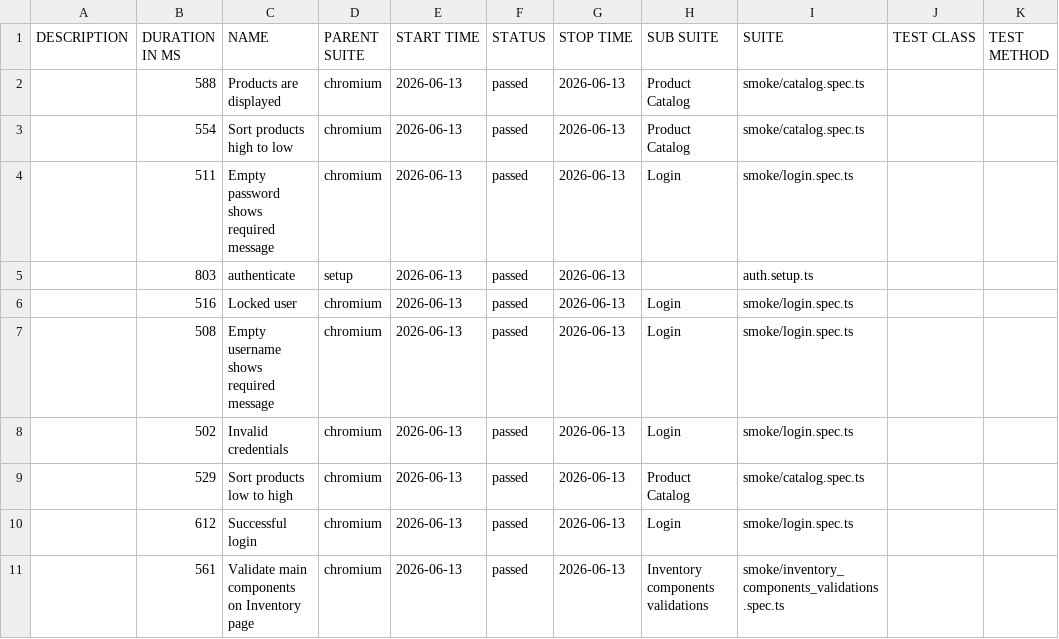
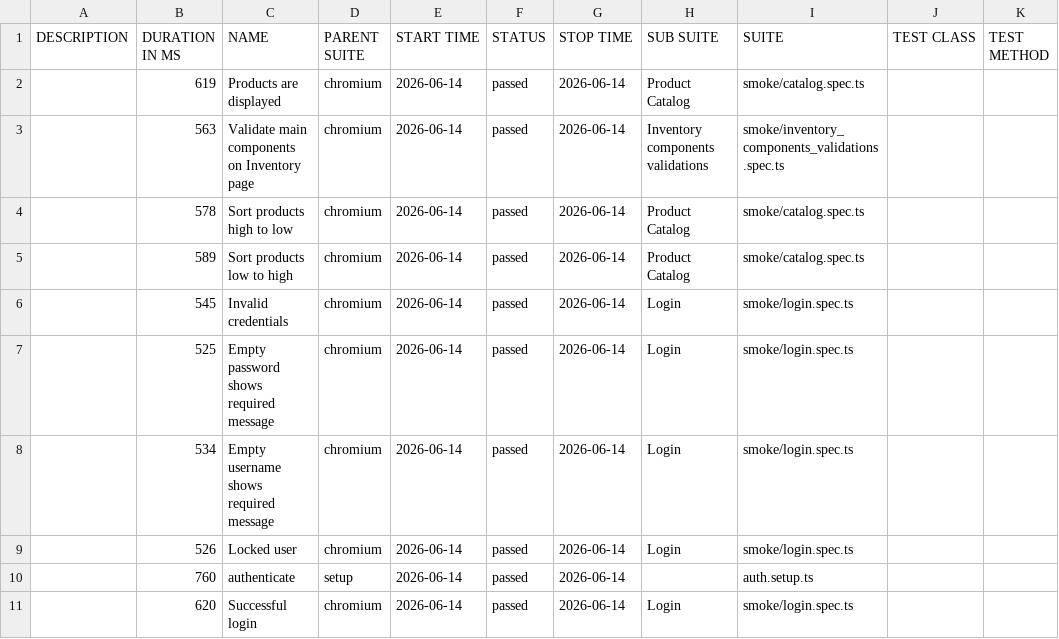
Before and after one commit to dtoseva/test-automation-framework, a CSV file: data/suites.csv, drawn as a sheet.

```diff
--- a/data/suites.csv
+++ b/data/suites.csv
@@ -1,11 +1,11 @@
 "DESCRIPTION","DURATION IN MS","NAME","PARENT SUITE","START TIME","STATUS","STOP TIME","SUB SUITE","SUITE","TEST CLASS","TEST METHOD"
-"","588","Products are displayed","chromium","2026-06-13","passed","2026-06-13","Product Catalog","smoke/catalog.spec.ts","",""
-"","554","Sort products high to low","chromium","2026-06-13","passed","2026-06-13","Product Catalog","smoke/catalog.spec.ts","",""
-"","511","Empty password shows required message","chromium","2026-06-13","passed","2026-06-13","Login","smoke/login.spec.ts","",""
-"","803","authenticate","setup","2026-06-13","passed","2026-06-13","","auth.setup.ts","",""
-"","516","Locked user","chromium","2026-06-13","passed","2026-06-13","Login","smoke/login.spec.ts","",""
-"","508","Empty username shows required message","chromium","2026-06-13","passed","2026-06-13","Login","smoke/login.spec.ts","",""
-"","502","Invalid credentials","chromium","2026-06-13","passed","2026-06-13","Login","smoke/login.spec.ts","",""
-"","529","Sort products low to high","chromium","2026-06-13","passed","2026-06-13","Product Catalog","smoke/catalog.spec.ts","",""
-"","612","Successful login","chromium","2026-06-13","passed","2026-06-13","Login","smoke/login.spec.ts","",""
-"","561","Validate main components on Inventory page","chromium","2026-06-13","passed","2026-06-13","Inventory components validations","smoke/inventory_components_validations.spec.ts","",""
+"","619","Products are displayed","chromium","2026-06-14","passed","2026-06-14","Product Catalog","smoke/catalog.spec.ts","",""
+"","563","Validate main components on Inventory page","chromium","2026-06-14","passed","2026-06-14","Inventory components validations","smoke/inventory_components_validations.spec.ts","",""
+"","578","Sort products high to low","chromium","2026-06-14","passed","2026-06-14","Product Catalog","smoke/catalog.spec.ts","",""
+"","589","Sort products low to high","chromium","2026-06-14","passed","2026-06-14","Product Catalog","smoke/catalog.spec.ts","",""
+"","545","Invalid credentials","chromium","2026-06-14","passed","2026-06-14","Login","smoke/login.spec.ts","",""
+"","525","Empty password shows required message","chromium","2026-06-14","passed","2026-06-14","Login","smoke/login.spec.ts","",""
+"","534","Empty username shows required message","chromium","2026-06-14","passed","2026-06-14","Login","smoke/login.spec.ts","",""
+"","526","Locked user","chromium","2026-06-14","passed","2026-06-14","Login","smoke/login.spec.ts","",""
+"","760","authenticate","setup","2026-06-14","passed","2026-06-14","","auth.setup.ts","",""
+"","620","Successful login","chromium","2026-06-14","passed","2026-06-14","Login","smoke/login.spec.ts","",""
```
Also changed, not shown: 40 other files.
